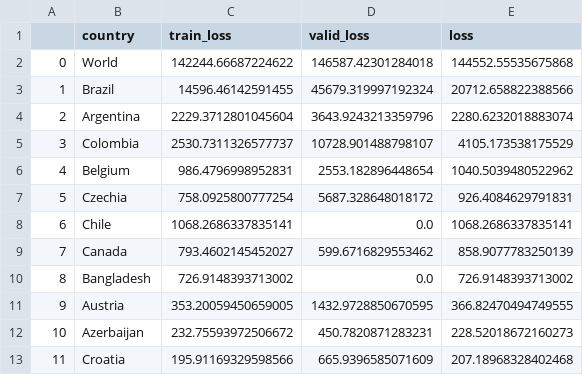
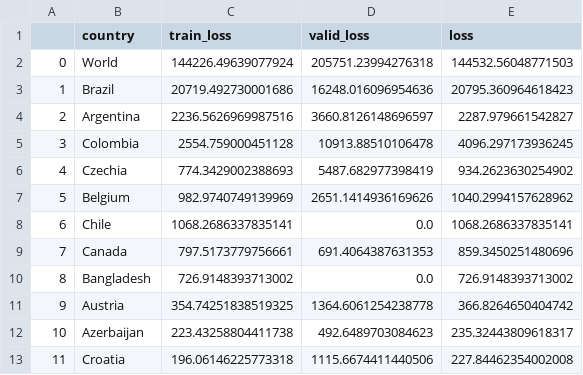
Before and after one commit to singhrahuldps/covid19tracker, a CSV file: loss/singhrahuldps_BestFitBellCurve.csv, drawn as a sheet; only a part is shown; the diff covers the shown part only.

```diff
--- a/loss/singhrahuldps_BestFitBellCurve.csv
+++ b/loss/singhrahuldps_BestFitBellCurve.csv
@@ -1,13 +1,13 @@
 ,country,train_loss,valid_loss,loss
-0,World,142244.66687224622,146587.42301284018,144552.55535675868
-1,Brazil,14596.46142591455,45679.319997192324,20712.658822388566
-2,Argentina,2229.3712801045604,3643.9243213359796,2280.6232018883074
-3,Colombia,2530.7311326577737,10728.901488798107,4105.173538175529
-4,Belgium,986.4796998952831,2553.182896448654,1040.5039480522962
-5,Czechia,758.0925800777254,5687.328648018172,926.4084629791831
+0,World,144226.49639077924,205751.23994276318,144532.56048771503
+1,Brazil,20719.492730001686,16248.016096954636,20795.360964618423
+2,Argentina,2236.5626969987516,3660.8126148696597,2287.979661542827
+3,Colombia,2554.759000451128,10913.88510106478,4096.297173936245
+4,Czechia,774.3429002388693,5487.682977398419,934.2623630254902
+5,Belgium,982.9740749139969,2651.1414936169626,1040.2994157628962
 6,Chile,1068.2686337835141,0.0,1068.2686337835141
-7,Canada,793.4602145452027,599.6716829553462,858.9077783250139
+7,Canada,797.5173779756661,691.4064387631353,859.3450251480696
 8,Bangladesh,726.9148393713002,0.0,726.9148393713002
-9,Austria,353.20059450659005,1432.9728850670595,366.82470494749555
-10,Azerbaijan,232.75593972506672,450.7820871283231,228.52018672160273
-11,Croatia,195.91169329598566,665.9396585071609,207.18968328402468
+9,Austria,354.74251838519325,1364.6061254238778,366.8264650404742
+10,Azerbaijan,223.43258804411738,492.6489703084623,235.32443809618317
+11,Croatia,196.06146225773318,1115.6674411440506,227.84462354002008
```
Also changed, not shown: 18 edited cells elsewhere in this file, 21 other files.
